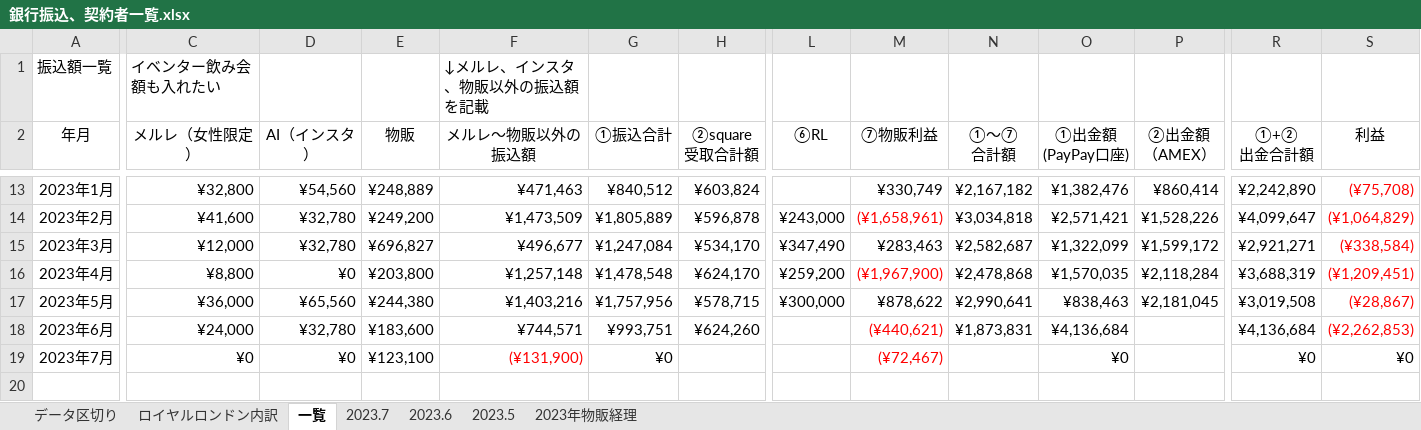
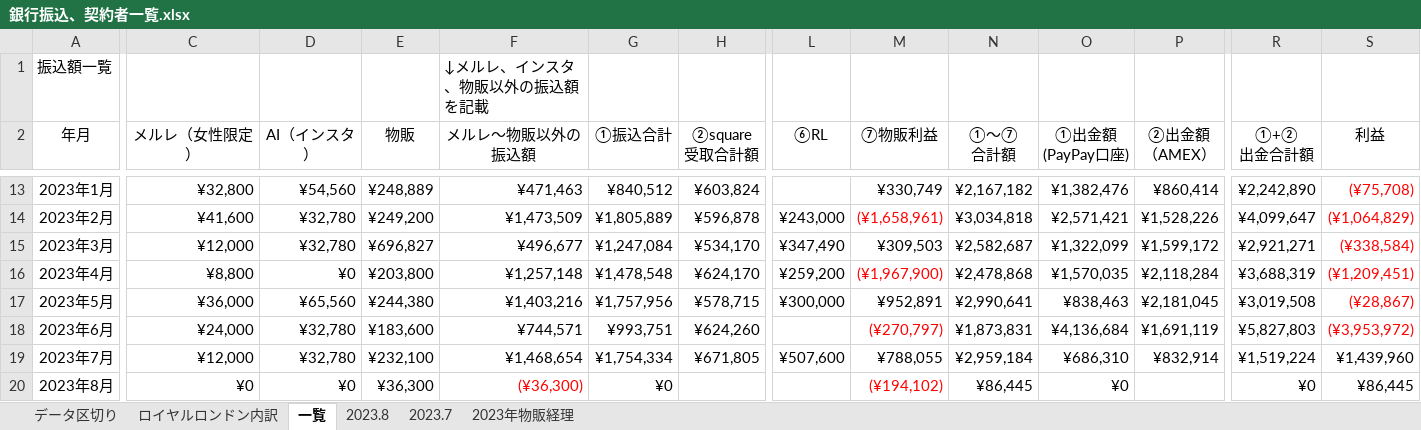
Before and after one commit to atsu0124shi/WorkFolder, an Excel workbook: 作業フォルダー/銀行振込、契約者一覧.xlsx, sheet 一覧, drawn as a sheet; only a part is shown, gaps mark what is left out; values as stored, in another font and other column widths than the file's, no borders; table styles not drawn; rows hold the shown columns only; the diff names each change by its address in the sheet, - before the commit and + after, or states it on an @@ line.

```diff
--- a/作業フォルダー/銀行振込、契約者一覧.xlsx (sheet 一覧)
+++ b/作業フォルダー/銀行振込、契約者一覧.xlsx (sheet 一覧)
@@ sheet tab hidden: 2023.6 @@
@@ sheet tab hidden: 2023.5 @@
+sheet tab: 2023.8
-C1 (メルレ（女性限定）): イベンター飲み会額も入れたい
+C1 (メルレ（女性限定）): (empty)
-M15 (⑦物販利益): ¥283,463
+M15 (⑦物販利益): ¥309,503
-M17 (⑦物販利益): ¥878,622
+M17 (⑦物販利益): ¥952,891
-M18 (⑦物販利益): (¥440,621)
+M18 (⑦物販利益): (¥270,797)
-P18 (②出金額 （AMEX）): (empty)
+P18 (②出金額 （AMEX）): ¥1,691,119
-R18 (①+② 出金合計額): ¥4,136,684
+R18 (①+② 出金合計額): ¥5,827,803
-S18 (利益): (¥2,262,853)
+S18 (利益): (¥3,953,972)
-C19 (メルレ（女性限定）): ¥0
+C19 (メルレ（女性限定）): ¥12,000
-D19 (AI（インスタ）): ¥0
+D19 (AI（インスタ）): ¥32,780
-E19 (物販): ¥123,100
+E19 (物販): ¥232,100
-F19 (メルレ～物販以外の振込額): (¥131,900)
+F19 (メルレ～物販以外の振込額): ¥1,468,654
-F19 text colour: #FF0000
+F19 text colour: black
-G19 (①振込合計): ¥0
+G19 (①振込合計): ¥1,754,334
-H19 (②square 受取合計額): (empty)
+H19 (②square 受取合計額): ¥671,805
-L19 (⑥RL): (empty)
+L19 (⑥RL): ¥507,600
-M19 (⑦物販利益): (¥72,467)
+M19 (⑦物販利益): ¥788,055
-M19 text colour: #FF0000
+M19 text colour: black
-N19 (①～⑦ 合計額): (empty)
+N19 (①～⑦ 合計額): ¥2,959,184
-O19 (①出金額 (PayPay口座)): ¥0
+O19 (①出金額 (PayPay口座)): ¥686,310
-P19 (②出金額 （AMEX）): (empty)
+P19 (②出金額 （AMEX）): ¥832,914
-R19 (①+② 出金合計額): ¥0
+R19 (①+② 出金合計額): ¥1,519,224
-S19 (利益): ¥0
+S19 (利益): ¥1,439,960
+row 20: 2023年8月 | ¥0 | ¥0 | ¥36,300 | (¥36,300) | ¥0 |  |  | (¥194,102) | ¥86,445 | ¥0 |  | ¥0 | ¥86,445
```
Also changed, not shown: sheet 2023年物販経理, sheet ロイヤルロンドン内訳, sheet 2023.7, formulas that keep their value, ひょうたさん_資料/物販管理簿.xlsx, 作業フォルダー/遅延損害金のやろうたち.xlsx, 6 other files.
